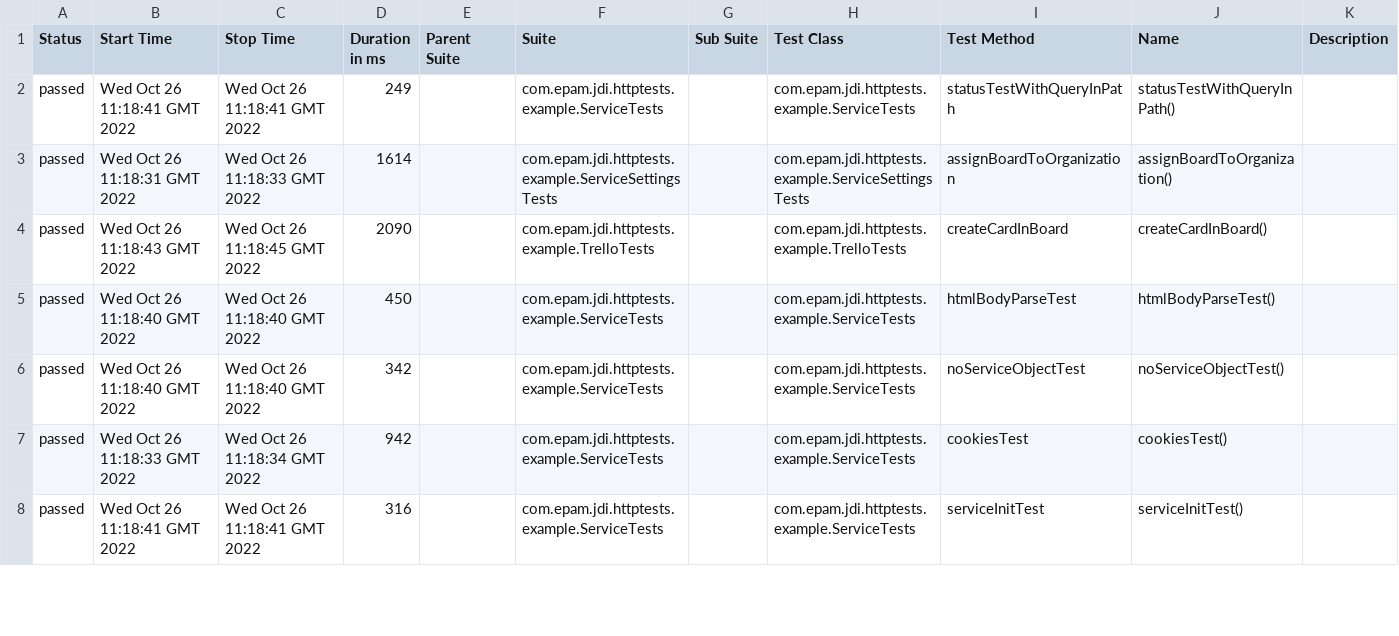
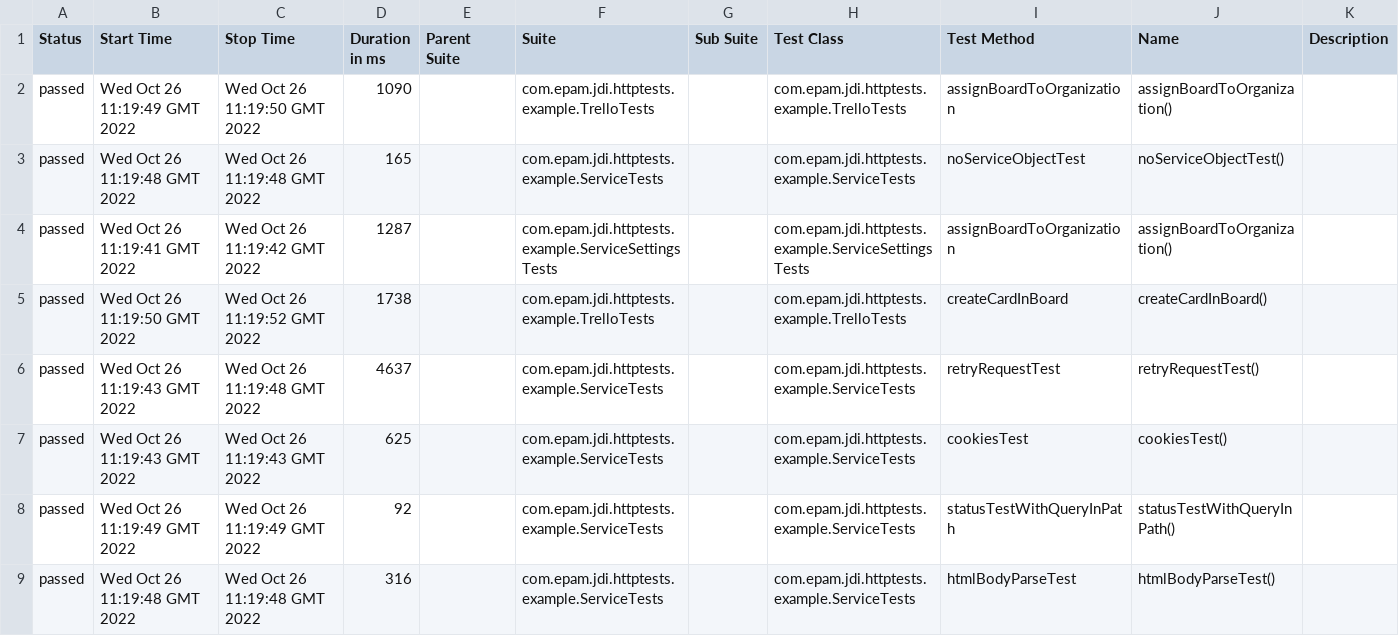
Before and after one commit to jdi-templates/jdi-dark-junit-template, a CSV file: 5/data/suites.csv, drawn as a sheet; only a part is shown; the diff covers the shown part only.

```diff
--- a/5/data/suites.csv
+++ b/5/data/suites.csv
@@ -1,8 +1,9 @@
 "Status","Start Time","Stop Time","Duration in ms","Parent Suite","Suite","Sub Suite","Test Class","Test Method","Name","Description"
-"passed","Wed Oct 26 11:18:41 GMT 2022","Wed Oct 26 11:18:41 GMT 2022","249","","com.epam.jdi.httptests.example.ServiceTests","","com.epam.jdi.httptests.example.ServiceTests","statusTestWithQueryInPath","statusTestWithQueryInPath()",""
-"passed","Wed Oct 26 11:18:31 GMT 2022","Wed Oct 26 11:18:33 GMT 2022","1614","","com.epam.jdi.httptests.example.ServiceSettingsTests","","com.epam.jdi.httptests.example.ServiceSettingsTests","assignBoardToOrganization","assignBoardToOrganization()",""
-"passed","Wed Oct 26 11:18:43 GMT 2022","Wed Oct 26 11:18:45 GMT 2022","2090","","com.epam.jdi.httptests.example.TrelloTests","","com.epam.jdi.httptests.example.TrelloTests","createCardInBoard","createCardInBoard()",""
-"passed","Wed Oct 26 11:18:40 GMT 2022","Wed Oct 26 11:18:40 GMT 2022","450","","com.epam.jdi.httptests.example.ServiceTests","","com.epam.jdi.httptests.example.ServiceTests","htmlBodyParseTest","htmlBodyParseTest()",""
-"passed","Wed Oct 26 11:18:40 GMT 2022","Wed Oct 26 11:18:40 GMT 2022","342","","com.epam.jdi.httptests.example.ServiceTests","","com.epam.jdi.httptests.example.ServiceTests","noServiceObjectTest","noServiceObjectTest()",""
-"passed","Wed Oct 26 11:18:33 GMT 2022","Wed Oct 26 11:18:34 GMT 2022","942","","com.epam.jdi.httptests.example.ServiceTests","","com.epam.jdi.httptests.example.ServiceTests","cookiesTest","cookiesTest()",""
-"passed","Wed Oct 26 11:18:41 GMT 2022","Wed Oct 26 11:18:41 GMT 2022","316","","com.epam.jdi.httptests.example.ServiceTests","","com.epam.jdi.httptests.example.ServiceTests","serviceInitTest","serviceInitTest()",""
+"passed","Wed Oct 26 11:19:49 GMT 2022","Wed Oct 26 11:19:50 GMT 2022","1090","","com.epam.jdi.httptests.example.TrelloTests","","com.epam.jdi.httptests.example.TrelloTests","assignBoardToOrganization","assignBoardToOrganization()",""
+"passed","Wed Oct 26 11:19:48 GMT 2022","Wed Oct 26 11:19:48 GMT 2022","165","","com.epam.jdi.httptests.example.ServiceTests","","com.epam.jdi.httptests.example.ServiceTests","noServiceObjectTest","noServiceObjectTest()",""
+"passed","Wed Oct 26 11:19:41 GMT 2022","Wed Oct 26 11:19:42 GMT 2022","1287","","com.epam.jdi.httptests.example.ServiceSettingsTests","","com.epam.jdi.httptests.example.ServiceSettingsTests","assignBoardToOrganization","assignBoardToOrganization()",""
+"passed","Wed Oct 26 11:19:50 GMT 2022","Wed Oct 26 11:19:52 GMT 2022","1738","","com.epam.jdi.httptests.example.TrelloTests","","com.epam.jdi.httptests.example.TrelloTests","createCardInBoard","createCardInBoard()",""
+"passed","Wed Oct 26 11:19:43 GMT 2022","Wed Oct 26 11:19:48 GMT 2022","4637","","com.epam.jdi.httptests.example.ServiceTests","","com.epam.jdi.httptests.example.ServiceTests","retryRequestTest","retryRequestTest()",""
+"passed","Wed Oct 26 11:19:43 GMT 2022","Wed Oct 26 11:19:43 GMT 2022","625","","com.epam.jdi.httptests.example.ServiceTests","","com.epam.jdi.httptests.example.ServiceTests","cookiesTest","cookiesTest()",""
+"passed","Wed Oct 26 11:19:49 GMT 2022","Wed Oct 26 11:19:49 GMT 2022","92","","com.epam.jdi.httptests.example.ServiceTests","","com.epam.jdi.httptests.example.ServiceTests","statusTestWithQueryInPath","statusTestWithQueryInPath()",""
+"passed","Wed Oct 26 11:19:48 GMT 2022","Wed Oct 26 11:19:48 GMT 2022","316","","com.epam.jdi.httptests.example.ServiceTests","","com.epam.jdi.httptests.example.ServiceTests","htmlBodyParseTest","htmlBodyParseTest()",""
```
Also changed, not shown: 1 removed row and 10 edited cells elsewhere in this file, 37 other files.
